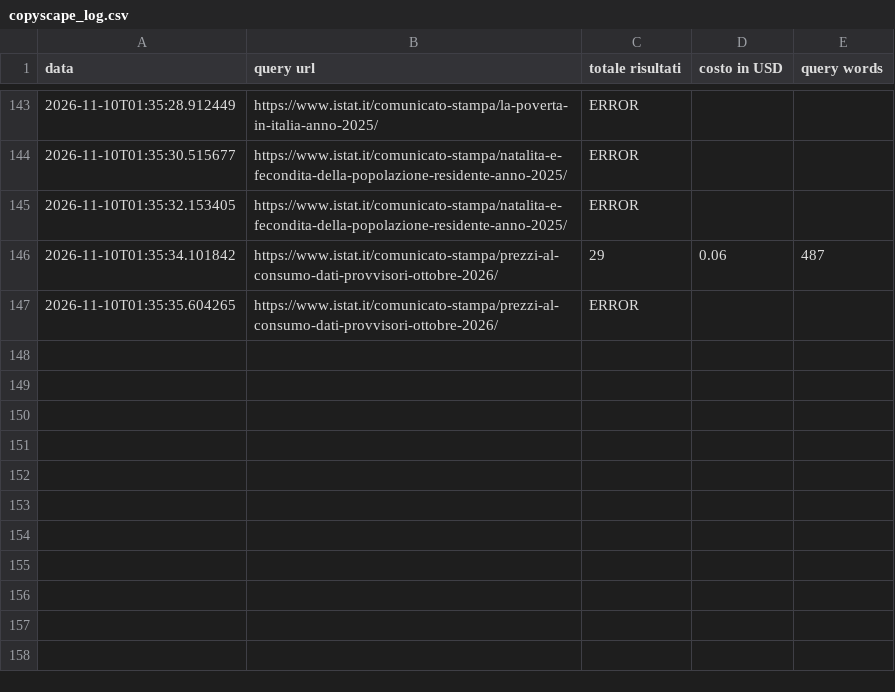
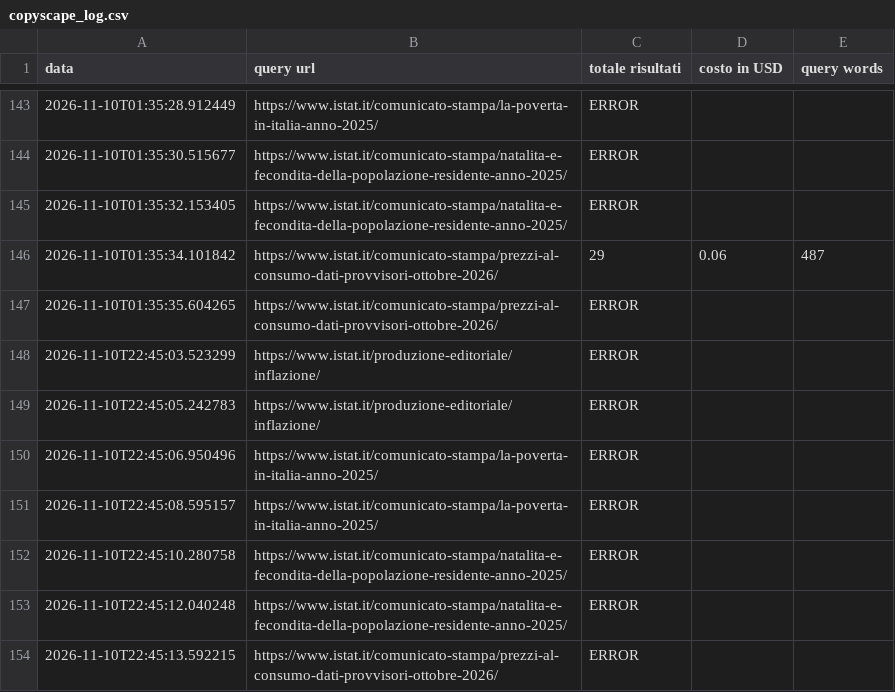
Before and after one commit to patrunomeister/IstatPressReleases, a CSV file: copyscape_log.csv, drawn as a sheet; only a part is shown, gaps mark what is left out; the diff names each change by its address in the sheet, - before the commit and + after, or states it on an @@ line.

```diff
--- a/copyscape_log.csv
+++ b/copyscape_log.csv
+row 148: 2026-11-10T22:45:03.523299 | https://www.istat.it/produzione-editoriale/inflazione/ | ERROR
+row 149: 2026-11-10T22:45:05.242783 | https://www.istat.it/produzione-editoriale/inflazione/ | ERROR
+row 150: 2026-11-10T22:45:06.950496 | https://www.istat.it/comunicato-stampa/la-poverta-in-italia-anno-2025/ | ERROR
+row 151: 2026-11-10T22:45:08.595157 | https://www.istat.it/comunicato-stampa/la-poverta-in-italia-anno-2025/ | ERROR
+row 152: 2026-11-10T22:45:10.280758 | https://www.istat.it/comunicato-stampa/natalita-e-fecondita-della-popolazione-residente-anno-2025/ | ERROR
+row 153: 2026-11-10T22:45:12.040248 | https://www.istat.it/comunicato-stampa/natalita-e-fecondita-della-popolazione-residente-anno-2025/ | ERROR
+row 154: 2026-11-10T22:45:13.592215 | https://www.istat.it/comunicato-stampa/prezzi-al-consumo-dati-provvisori-ottobre-2026/ | ERROR
```
Also changed, not shown: 4 other files.
